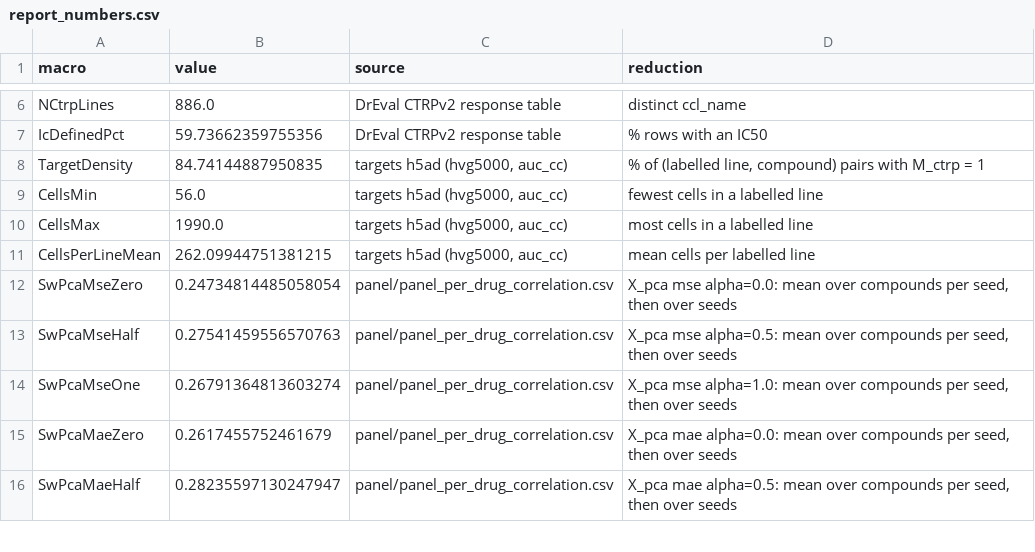
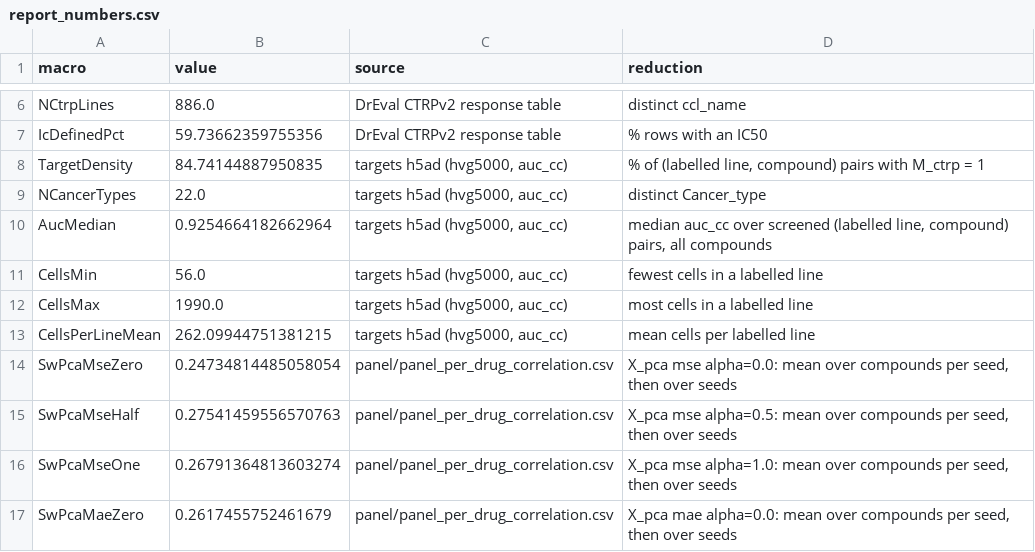
Before and after one commit to Sisistern123/OncoTox, a CSV file: notebooks/outputs/report/report_numbers.csv, drawn as a sheet; only a part is shown, gaps mark what is left out; the shorter side is filled out with more unchanged rows.

```diff
--- a/notebooks/outputs/report/report_numbers.csv
+++ b/notebooks/outputs/report/report_numbers.csv
@@ -8,2 +8,4 @@ IcDefinedPct,59.73662359755356,DrEval CTRPv2 response table,% rows with an IC50
 TargetDensity,84.74144887950835,"targets h5ad (hvg5000, auc_cc)","% of (labelled line, compound) pairs with M_ctrp = 1"
+NCancerTypes,22.0,"targets h5ad (hvg5000, auc_cc)",distinct Cancer_type
+AucMedian,0.9254664182662964,"targets h5ad (hvg5000, auc_cc)","median auc_cc over screened (labelled line, compound) pairs, all compounds"
 CellsMin,56.0,"targets h5ad (hvg5000, auc_cc)",fewest cells in a labelled line
```
Also changed, not shown: 3 other files.
